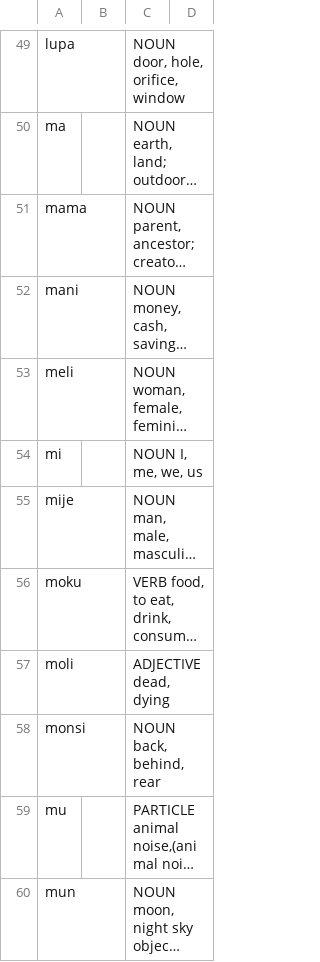
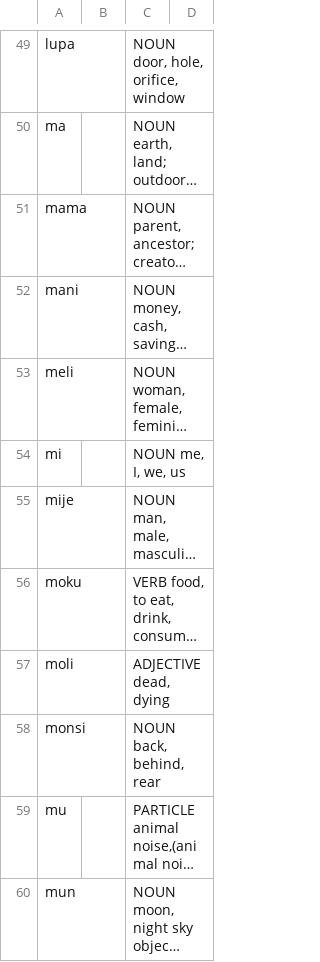
Before and after one commit to cnartato/tokiPonaQuiz, a CSV file: pu.csv, drawn as a sheet; only a part is shown, gaps mark what is left out; long unchanged cells end in …; the diff names each change by its address in the sheet, - before the commit and + after, or states it on an @@ line.

Commit message:
dictionary

```diff
--- a/pu.csv
+++ b/pu.csv
-C54: NOUN I, me, we, us
+C54: NOUN me, I, we, us
```
